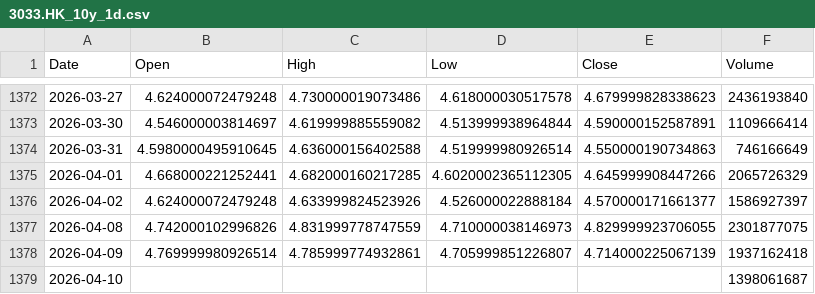
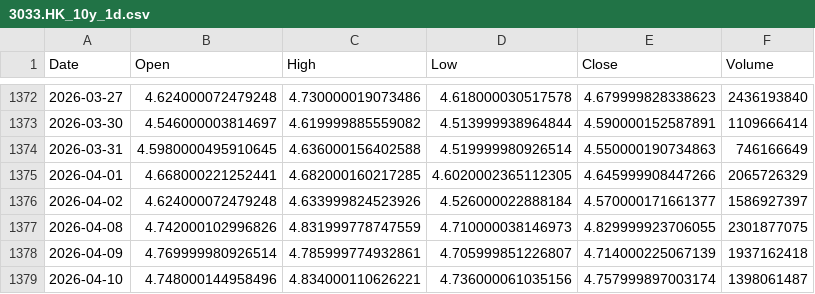
Before and after one commit to cnhjp/quant-trading-system, a CSV file: data/3033.HK_10y_1d.csv, drawn as a sheet; only a part is shown, gaps mark what is left out.

```diff
--- a/data/3033.HK_10y_1d.csv
+++ b/data/3033.HK_10y_1d.csv
@@ -1378,2 +1378,2 @@ Date,Open,High,Low,Close,Volume
 2026-04-09,4.769999980926514,4.785999774932861,4.705999851226807,4.714000225067139,1937162418
-2026-04-10,,,,,1398061687
+2026-04-10,4.748000144958496,4.834000110626221,4.736000061035156,4.757999897003174,1398061487
```
Also changed, not shown: data/510300.SS_10y_1d.csv, data/QQQ_10y_1d.csv, 1 other file.
